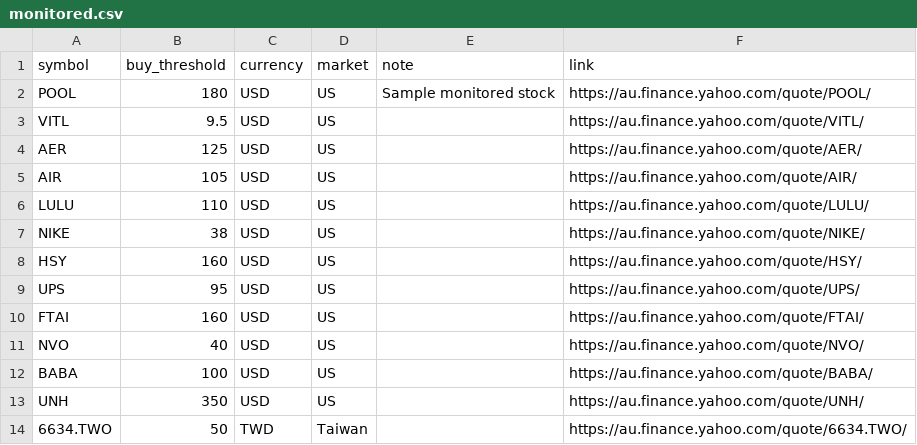
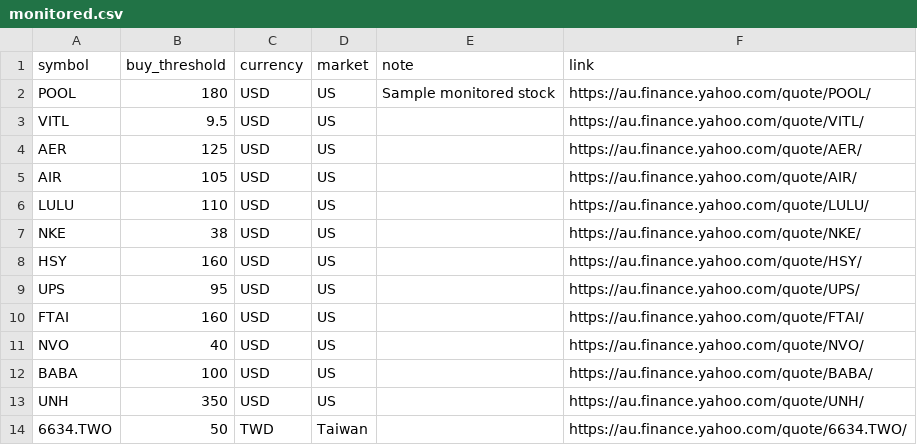
Before and after one commit to Foxridge-Holdings/Foxridge-Holdings.github.io, a CSV file: data/monitored.csv, drawn as a sheet.

```diff
--- a/data/monitored.csv
+++ b/data/monitored.csv
@@ -6,3 +6,3 @@ AIR,105,USD,US,,https://au.finance.yahoo.com/quote/AIR/
 LULU,110,USD,US,,https://au.finance.yahoo.com/quote/LULU/
-NIKE,38,USD,US,,https://au.finance.yahoo.com/quote/NIKE/
+NKE,38,USD,US,,https://au.finance.yahoo.com/quote/NKE/
 HSY,160,USD,US,,https://au.finance.yahoo.com/quote/HSY/
```
Also changed, not shown: data/holdings.csv, 2 other files.
